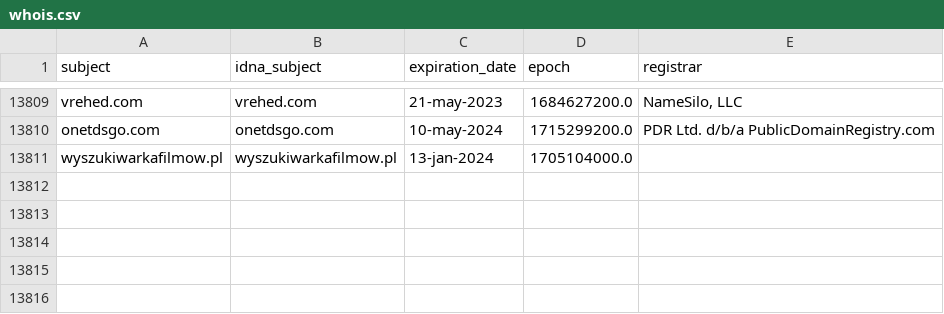
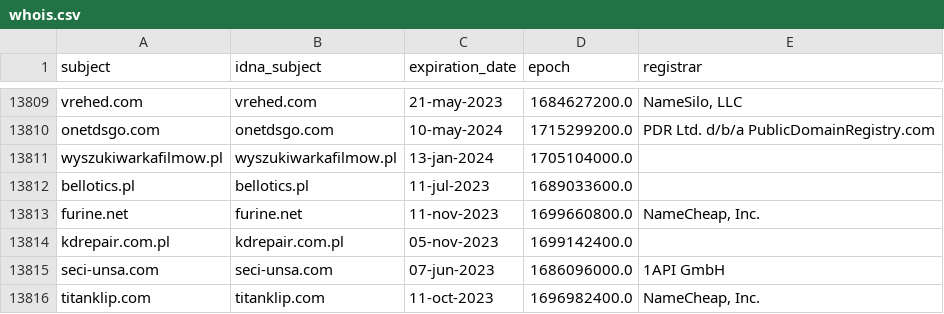
Before and after one commit to dead-hosts/KADhosts_git_azet12, a CSV file: .pyfunceble/whois.csv, drawn as a sheet; only a part is shown, gaps mark what is left out.

```diff
--- a/.pyfunceble/whois.csv
+++ b/.pyfunceble/whois.csv
@@ -13811 +13811,6 @@ onetdsgo.com,onetdsgo.com,10-may-2024,1715299200.0,PDR Ltd. d/b/a PublicDomainRe
 wyszukiwarkafilmow.pl,wyszukiwarkafilmow.pl,13-jan-2024,1705104000.0,
+bellotics.pl,bellotics.pl,11-jul-2023,1689033600.0,
+furine.net,furine.net,11-nov-2023,1699660800.0,"NameCheap, Inc."
+kdrepair.com.pl,kdrepair.com.pl,05-nov-2023,1699142400.0,
+seci-unsa.com,seci-unsa.com,07-jun-2023,1686096000.0,1API GmbH
+titanklip.com,titanklip.com,11-oct-2023,1696982400.0,"NameCheap, Inc."
```
Also changed, not shown: 8 other files.
